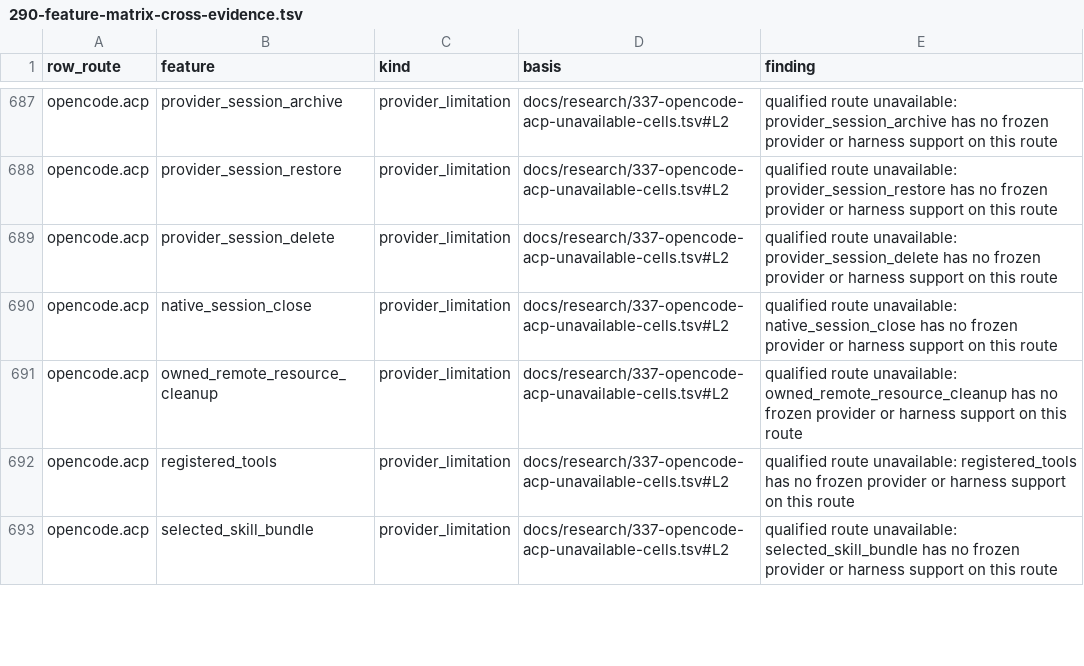
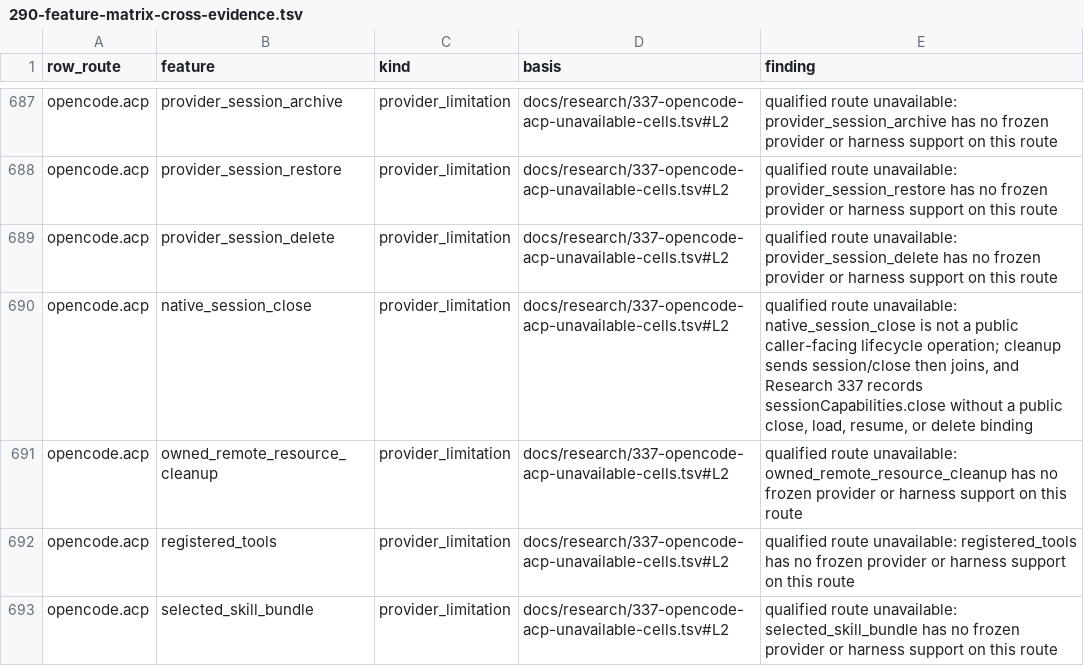
Before and after one commit to inflatable-cookie/swallowtail, a TSV file: docs/research/290-feature-matrix-cross-evidence.tsv, drawn as a sheet; only a part is shown, gaps mark what is left out.

```diff
--- a/docs/research/290-feature-matrix-cross-evidence.tsv
+++ b/docs/research/290-feature-matrix-cross-evidence.tsv
@@ -689,3 +689,3 @@ opencode.acp	provider_session_restore	provider_limitation	docs/research/337-open
 opencode.acp	provider_session_delete	provider_limitation	docs/research/337-opencode-acp-unavailable-cells.tsv#L2	qualified route unavailable: provider_session_delete has no frozen provider or harness support on this route
-opencode.acp	native_session_close	provider_limitation	docs/research/337-opencode-acp-unavailable-cells.tsv#L2	qualified route unavailable: native_session_close has no frozen provider or harness support on this route
+opencode.acp	native_session_close	provider_limitation	docs/research/337-opencode-acp-unavailable-cells.tsv#L2	qualified route unavailable: native_session_close is not a public caller-facing lifecycle operation; cleanup sends session/close then joins, and Research 337 records sessionCapabilities.close without a public close, load, resume, or delete binding
 opencode.acp	owned_remote_resource_cleanup	provider_limitation	docs/research/337-opencode-acp-unavailable-cells.tsv#L2	qualified route unavailable: owned_remote_resource_cleanup has no frozen provider or harness support on this route
```
Also changed, not shown: 9 other files.
